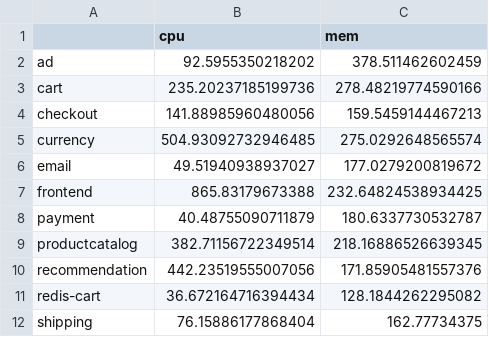
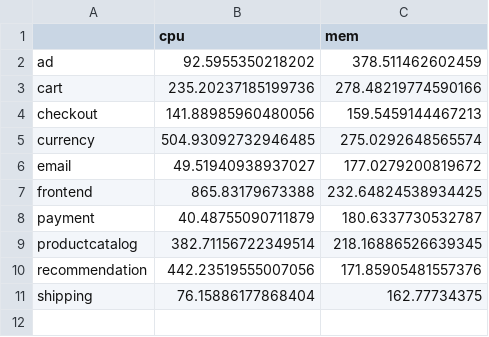
Before and after one commit to WDCloudEdge/microserviceDeploy, a CSV file: data/nbb/hipster/simulation/200user_metrics/ServiceResource.csv, drawn as a sheet; the diff names each change by its address in the sheet, - before the commit and + after, or states it on an @@ line.

```diff
--- a/data/nbb/hipster/simulation/200user_metrics/ServiceResource.csv
+++ b/data/nbb/hipster/simulation/200user_metrics/ServiceResource.csv
-row 11: redis-cart | 36.672164716394434 | 128.1844262295082
```
Also changed, not shown: data/nbb/hipster/simulation/10user_metrics/ServiceResource.csv, data/nbb/hipster/simulation/400user_metrics/ServiceResource.csv, 26 other files.
